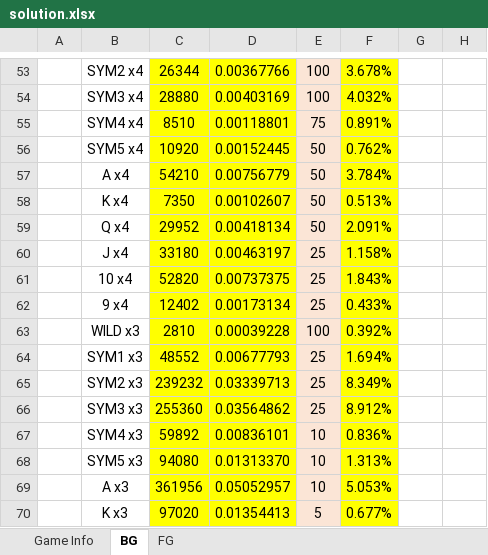
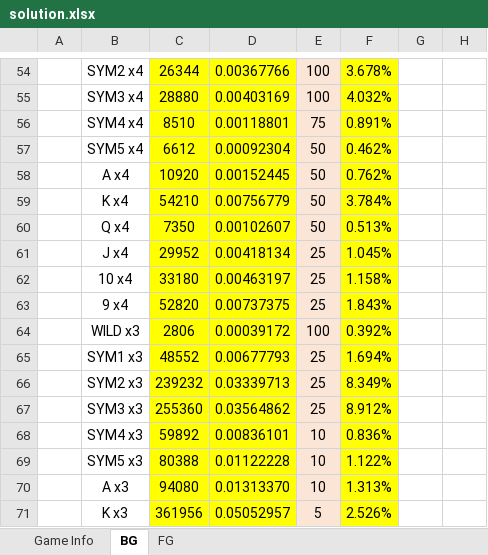
Before and after one commit to solcalc/slot-math-book, an Excel workbook: exercises/ch07-01-wilds-on-all-reels/solution.xlsx, sheet BG, drawn as a sheet; only a part is shown, gaps mark what is left out; values as stored, in another font and other column widths than the file's, no borders; addresses are those after the commit; the diff covers the shown part only; the diff names each change by its address in the sheet, - before the commit and + after, or states it on an @@ line.

Commit message:
Fixed math error.

```diff
--- a/exercises/ch07-01-wilds-on-all-reels/solution.xlsx (sheet BG)
+++ b/exercises/ch07-01-wilds-on-all-reels/solution.xlsx (sheet BG)
-C57: 10920
+C57: 6612
-D57: 0.00152445
+D57: 0.00092304
-F57: 0.762%
+F57: 0.462%
-C58: 54210
+C58: 10920
-D58: 0.00756779
+D58: 0.00152445
-F58: 3.784%
+F58: 0.762%
-C59: 7350
+C59: 54210
-D59: 0.00102607
+D59: 0.00756779
-F59: 0.513%
+F59: 3.784%
-C60: 29952
+C60: 7350
-D60: 0.00418134
+D60: 0.00102607
-F60: 2.091%
+F60: 0.513%
-C61: 33180
+C61: 29952
-D61: 0.00463197
+D61: 0.00418134
-F61: 1.158%
+F61: 1.045%
-C62: 52820
+C62: 33180
-D62: 0.00737375
+D62: 0.00463197
-F62: 1.843%
+F62: 1.158%
-C63: 12402
+C63: 52820
-D63: 0.00173134
+D63: 0.00737375
-F63: 0.433%
+F63: 1.843%
-C64: 2810
+C64: 2806
-D64: 0.00039228
+D64: 0.00039172
-C69: 94080
+C69: 80388
-D69: 0.01313370
+D69: 0.01122228
-F69: 1.313%
+F69: 1.122%
-C70: 361956
+C70: 94080
-D70: 0.05052957
+D70: 0.01313370
-F70: 5.053%
+F70: 1.313%
-C71: 97020
+C71: 361956
-D71: 0.01354413
+D71: 0.05052957
-F71: 0.677%
+F71: 2.526%
```
Also changed, not shown: 1 added row and 42 edited cells elsewhere in this sheet, sheet FG, formulas that keep their value, charts or pictures.
